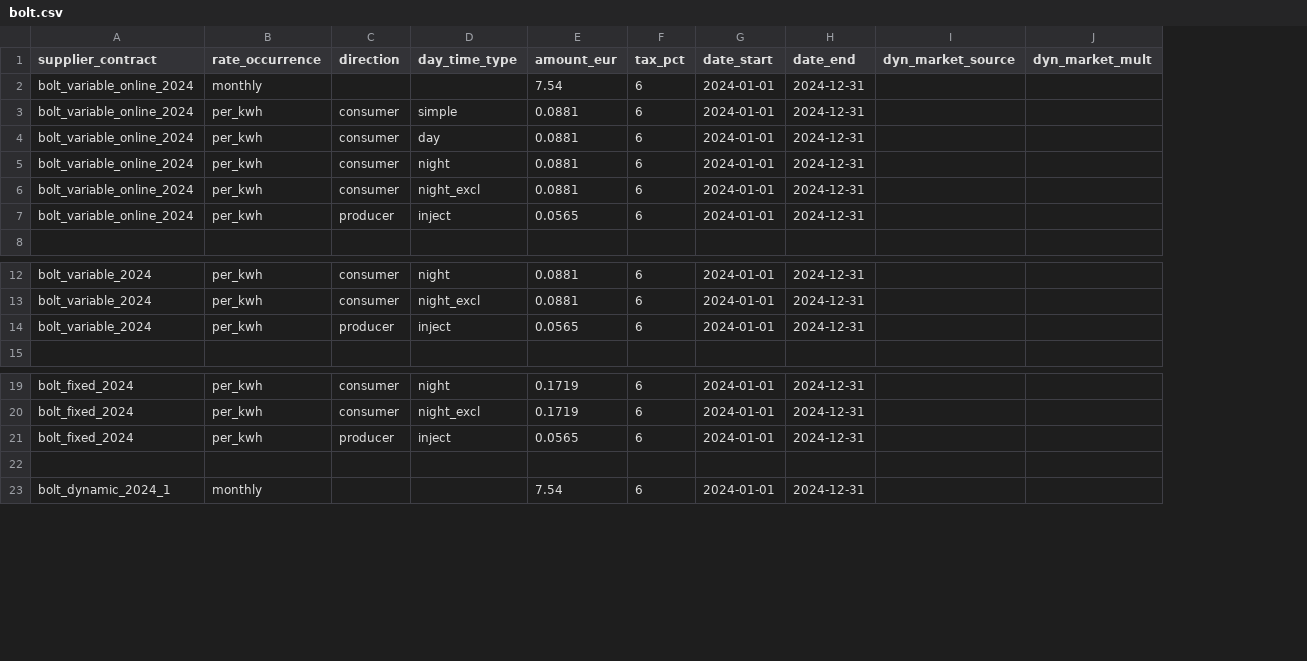
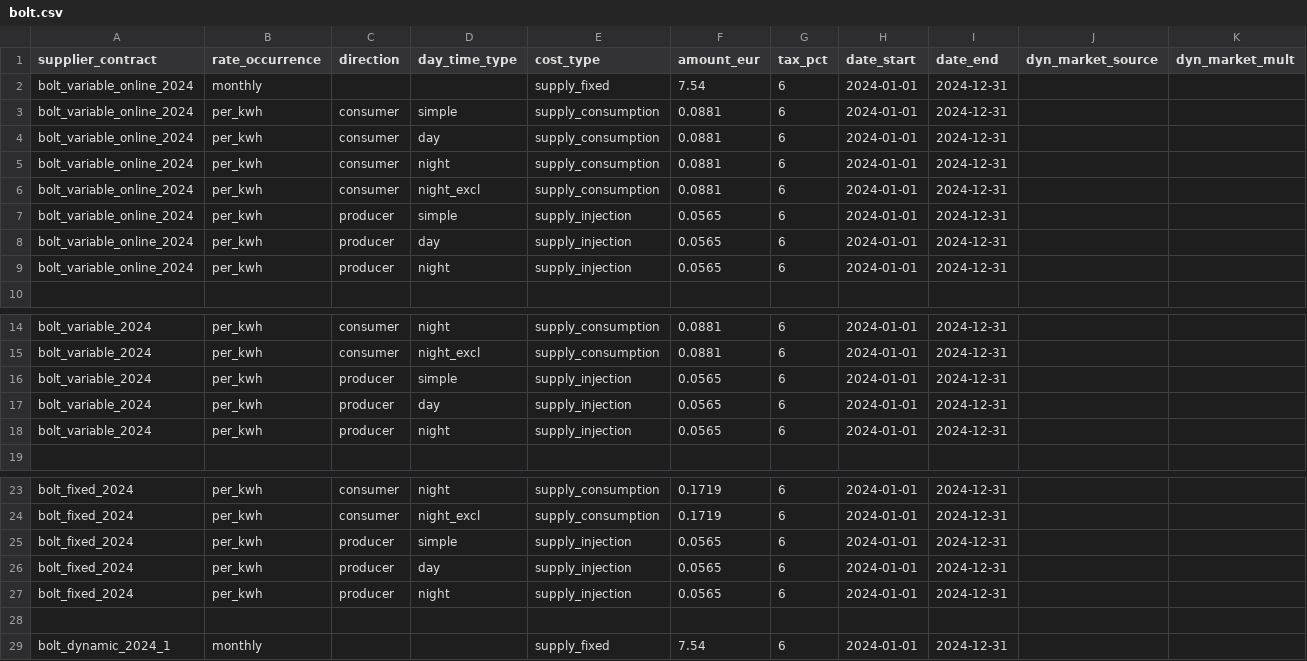
Before and after one commit to open4ip/powa-pub, a CSV file: data/be/supplier/rate/bolt.csv, drawn as a sheet; only a part is shown, gaps mark what is left out; addresses are those after the commit; rows hold the shown columns only; the diff names each change by its address in the sheet, - before the commit and + after, or states it on an @@ line.

Commit message:
testing supplier rates

```diff
--- a/data/be/supplier/rate/bolt.csv
+++ b/data/be/supplier/rate/bolt.csv
+column E (cost_type), rows 2-6: supply_fixed | supply_consumption | supply_consumption | supply_consumption | supply_consumption; row 9: supply_injection; rows 14-15: supply_consumption | supply_consumption; row 18: supply_injection; rows 23-24: supply_consumption | supply_consumption; rows 27-29: supply_injection |  | supply_fixed
+row 7: bolt_variable_online_2024 | per_kwh | producer | simple | supply_injection | 0.0565 | 6 | 2024-01-01 | 2024-12-31
+row 8: bolt_variable_online_2024 | per_kwh | producer | day | supply_injection | 0.0565 | 6 | 2024-01-01 | 2024-12-31
-D9 (day_time_type): inject
+D9 (day_time_type): night
+row 16: bolt_variable_2024 | per_kwh | producer | simple | supply_injection | 0.0565 | 6 | 2024-01-01 | 2024-12-31
+row 17: bolt_variable_2024 | per_kwh | producer | day | supply_injection | 0.0565 | 6 | 2024-01-01 | 2024-12-31
-D18 (day_time_type): inject
+D18 (day_time_type): night
+row 25: bolt_fixed_2024 | per_kwh | producer | simple | supply_injection | 0.0565 | 6 | 2024-01-01 | 2024-12-31
+row 26: bolt_fixed_2024 | per_kwh | producer | day | supply_injection | 0.0565 | 6 | 2024-01-01 | 2024-12-31
-D27 (day_time_type): inject
+D27 (day_time_type): night
```
Also changed, not shown: data/be/supplier/rate/engie.csv, data/be/supplier/rate/luminus.csv, 12 other files.
